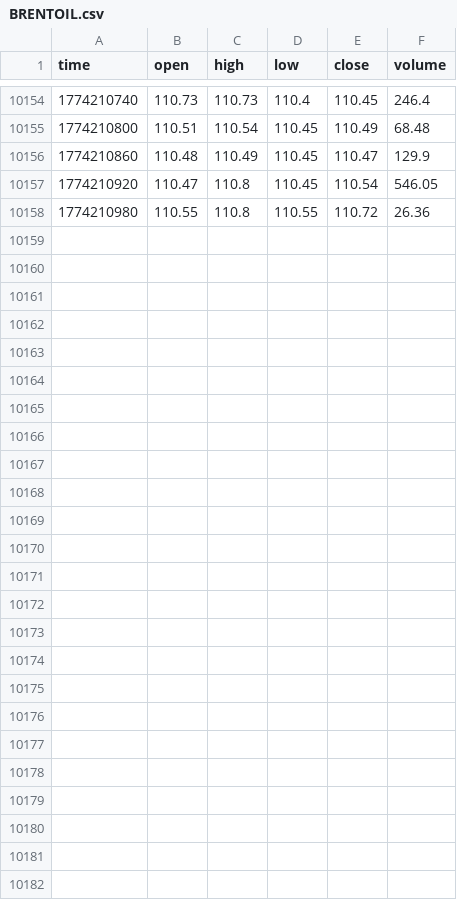
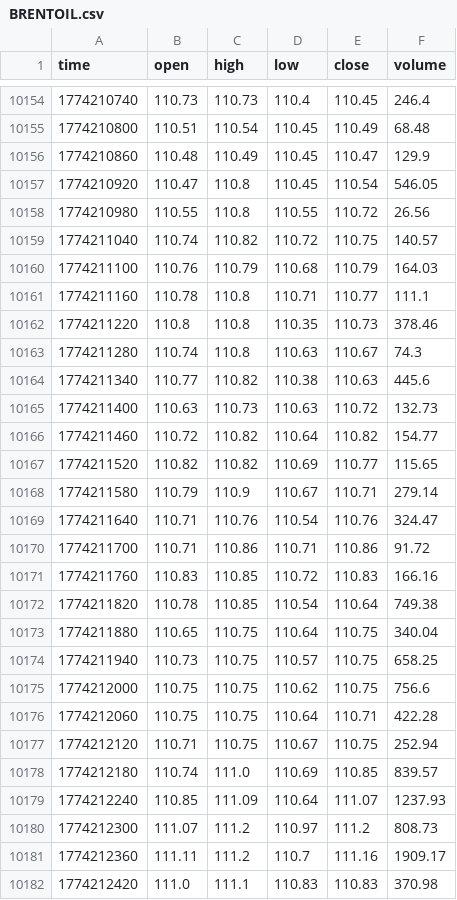
Before and after one commit to artemvarfo/Spread_Hyperliquid_WTI_Brent_on_TradingView, a CSV file: data/BRENTOIL.csv, drawn as a sheet; only a part is shown, gaps mark what is left out.

Commit message:
update BRENTOIL

```diff
--- a/data/BRENTOIL.csv
+++ b/data/BRENTOIL.csv
@@ -10157,2 +10157,26 @@ time,open,high,low,close,volume
 1774210920,110.47,110.8,110.45,110.54,546.05
-1774210980,110.55,110.8,110.55,110.72,26.36
+1774210980,110.55,110.8,110.55,110.72,26.56
+1774211040,110.74,110.82,110.72,110.75,140.57
+1774211100,110.76,110.79,110.68,110.79,164.03
+1774211160,110.78,110.8,110.71,110.77,111.1
+1774211220,110.8,110.8,110.35,110.73,378.46
+1774211280,110.74,110.8,110.63,110.67,74.3
+1774211340,110.77,110.82,110.38,110.63,445.6
+1774211400,110.63,110.73,110.63,110.72,132.73
+1774211460,110.72,110.82,110.64,110.82,154.77
+1774211520,110.82,110.82,110.69,110.77,115.65
+1774211580,110.79,110.9,110.67,110.71,279.14
+1774211640,110.71,110.76,110.54,110.76,324.47
+1774211700,110.71,110.86,110.71,110.86,91.72
+1774211760,110.83,110.85,110.72,110.83,166.16
+1774211820,110.78,110.85,110.54,110.64,749.38
+1774211880,110.65,110.75,110.64,110.75,340.04
+1774211940,110.73,110.75,110.57,110.75,658.25
+1774212000,110.75,110.75,110.62,110.75,756.6
+1774212060,110.75,110.75,110.64,110.71,422.28
+1774212120,110.71,110.75,110.67,110.75,252.94
+1774212180,110.74,111.0,110.69,110.85,839.57
+1774212240,110.85,111.09,110.64,111.07,1237.93
+1774212300,111.07,111.2,110.97,111.2,808.73
+1774212360,111.11,111.2,110.7,111.16,1909.17
+1774212420,111.0,111.1,110.83,110.83,370.98
```
